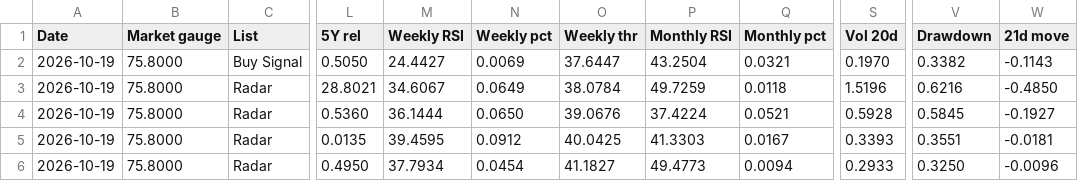
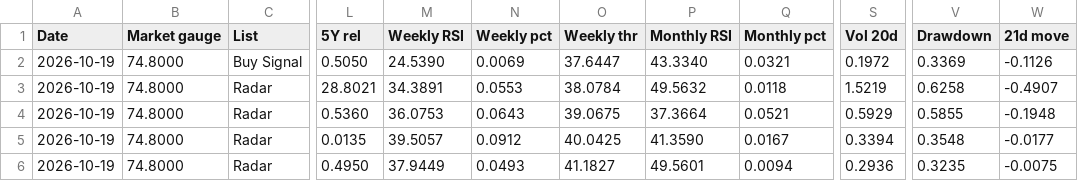
Before and after one commit to 5iResearch/data-scripts, a CSV file: outputs/peak-fear/Peak_Fear_latest.csv, drawn as a sheet; only a part is shown, gaps mark what is left out; the diff covers the shown part only; the diff names each change by its address in the sheet, - before the commit and + after, or states it on an @@ line.

```diff
--- a/outputs/peak-fear/Peak_Fear_latest.csv
+++ b/outputs/peak-fear/Peak_Fear_latest.csv
-B2:B6 (Market gauge): 75.8000
+B2:B6 (Market gauge): 74.8000
-M2 (Weekly RSI): 24.4427
+M2 (Weekly RSI): 24.5390
-P2 (Monthly RSI): 43.2504
+P2 (Monthly RSI): 43.3340
-S2 (Vol 20d): 0.1970
+S2 (Vol 20d): 0.1972
-V2 (Drawdown): 0.3382
+V2 (Drawdown): 0.3369
-W2 (21d move): -0.1143
+W2 (21d move): -0.1126
-M3 (Weekly RSI): 34.6067
+M3 (Weekly RSI): 34.3891
-N3 (Weekly pct): 0.0649
+N3 (Weekly pct): 0.0553
-P3 (Monthly RSI): 49.7259
+P3 (Monthly RSI): 49.5632
-S3 (Vol 20d): 1.5196
+S3 (Vol 20d): 1.5219
-V3 (Drawdown): 0.6216
+V3 (Drawdown): 0.6258
-W3 (21d move): -0.4850
+W3 (21d move): -0.4907
-M4 (Weekly RSI): 36.1444
+M4 (Weekly RSI): 36.0753
-N4 (Weekly pct): 0.0650
+N4 (Weekly pct): 0.0643
-O4 (Weekly thr): 39.0676
+O4 (Weekly thr): 39.0675
-P4 (Monthly RSI): 37.4224
+P4 (Monthly RSI): 37.3664
-S4 (Vol 20d): 0.5928
+S4 (Vol 20d): 0.5929
-V4 (Drawdown): 0.5845
+V4 (Drawdown): 0.5855
-W4 (21d move): -0.1927
+W4 (21d move): -0.1948
-M5 (Weekly RSI): 39.4595
+M5 (Weekly RSI): 39.5057
-P5 (Monthly RSI): 41.3303
+P5 (Monthly RSI): 41.3590
-S5 (Vol 20d): 0.3393
+S5 (Vol 20d): 0.3394
-V5 (Drawdown): 0.3551
+V5 (Drawdown): 0.3548
-W5 (21d move): -0.0181
+W5 (21d move): -0.0177
-M6 (Weekly RSI): 37.7934
+M6 (Weekly RSI): 37.9449
-N6 (Weekly pct): 0.0454
+N6 (Weekly pct): 0.0493
-P6 (Monthly RSI): 49.4773
+P6 (Monthly RSI): 49.5601
-S6 (Vol 20d): 0.2933
+S6 (Vol 20d): 0.2936
-V6 (Drawdown): 0.3250
+V6 (Drawdown): 0.3235
-W6 (21d move): -0.0096
+W6 (21d move): -0.0075
```
Also changed, not shown: 1 added row, 2 removed rows and 90 edited cells elsewhere in this file, outputs/peak-fear/history/Peak_Fear_2026-10-19.csv, outputs/peak-fear/signal_history.csv, 1 other file.
